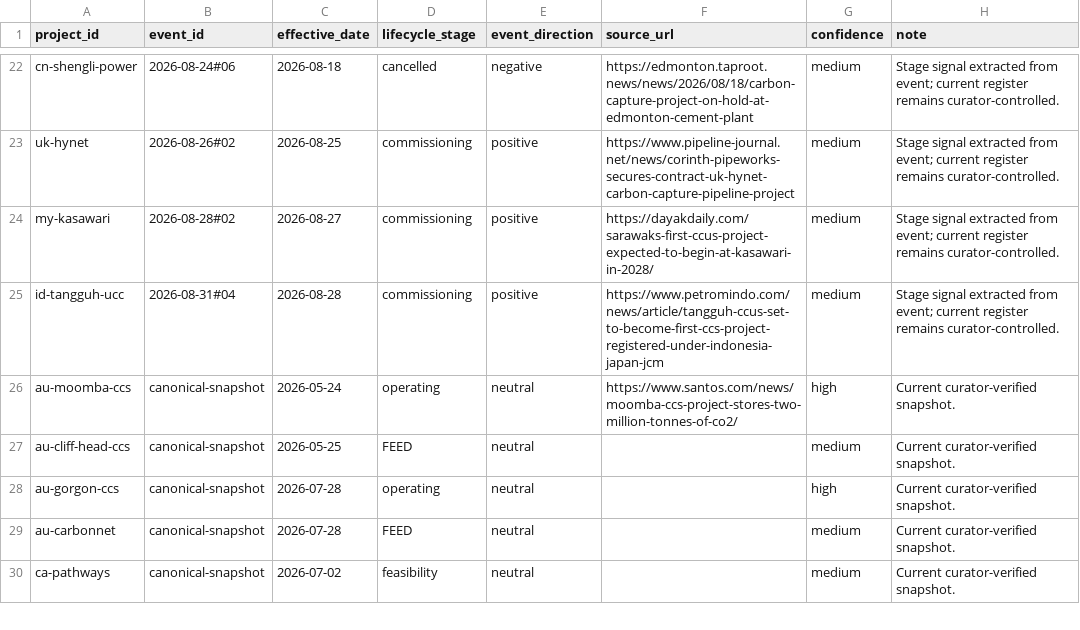
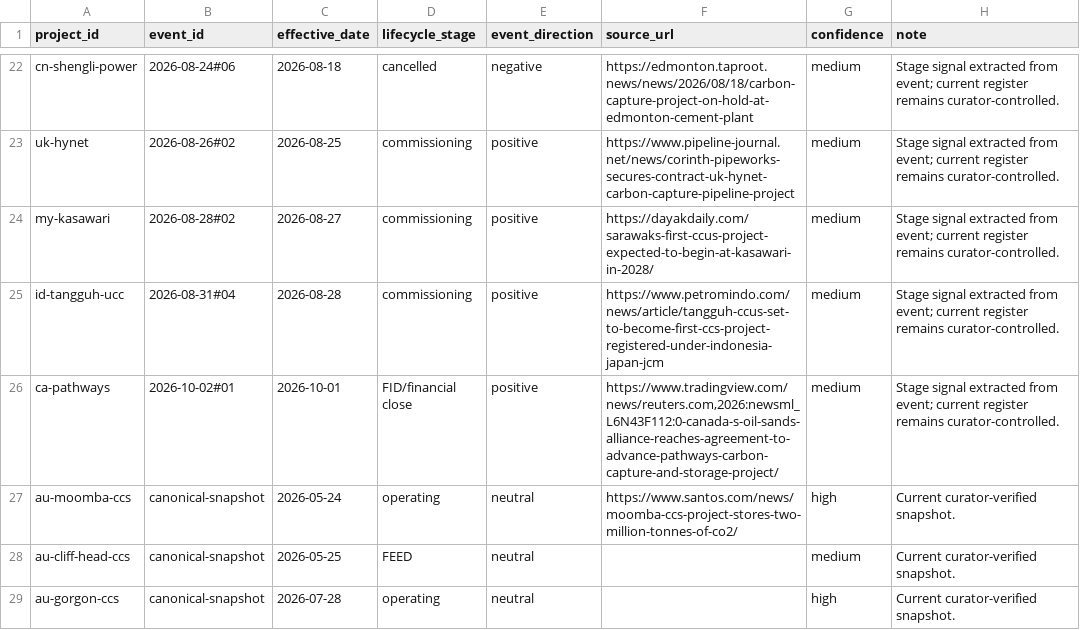
Before and after one commit to Rastadopoulos/ccs-news, a CSV file: dashboard/data/entities/status-history.csv, drawn as a sheet; only a part is shown, gaps mark what is left out; the shorter side is filled out with more unchanged rows; the diff names each change by its address in the sheet, - before the commit and + after, or states it on an @@ line.

```diff
--- a/dashboard/data/entities/status-history.csv
+++ b/dashboard/data/entities/status-history.csv
+row 26: ca-pathways | 2026-10-02#01 | 2026-10-01 | FID/financial close | positive | https://www.tradingview.com/news/reuters.com,2026:newsml_L6N43F112:0-canada-s-oil-sands-alliance-reaches-agreement-to-advance-pathways-carbon-capture-and-storage-project/ | medium | Stage signal extracted from event; current register remains curator-controlled.
```
Also changed, not shown: dashboard/data/entities/crosswalk-review.csv, dashboard/data/model/funding-commitments.csv, 10 other files.
